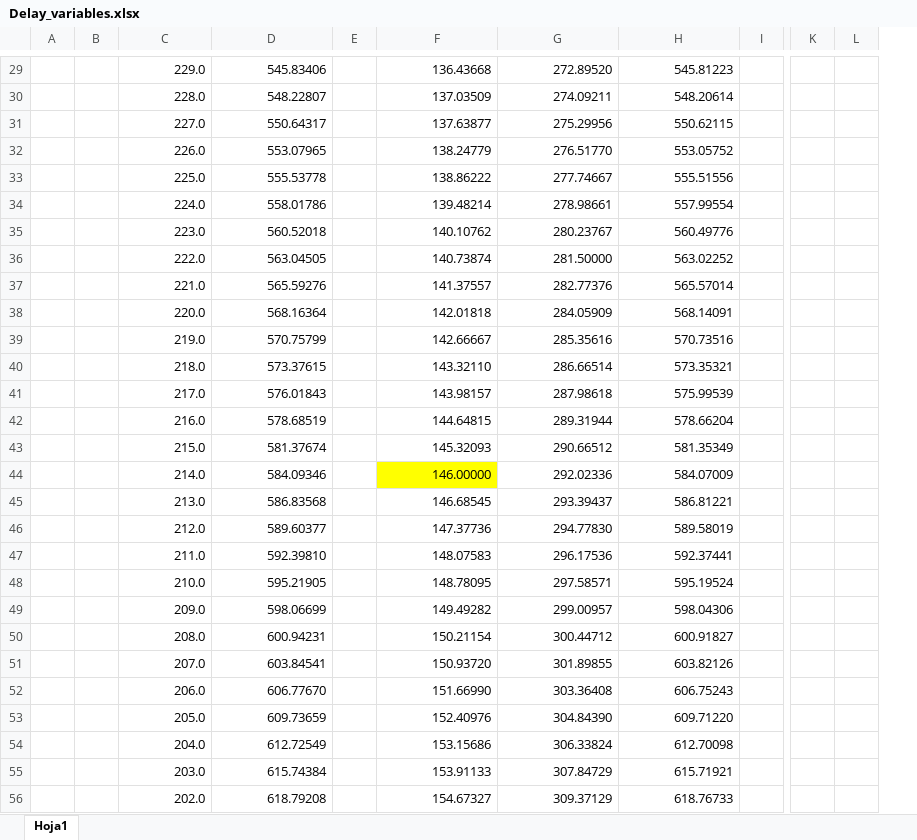
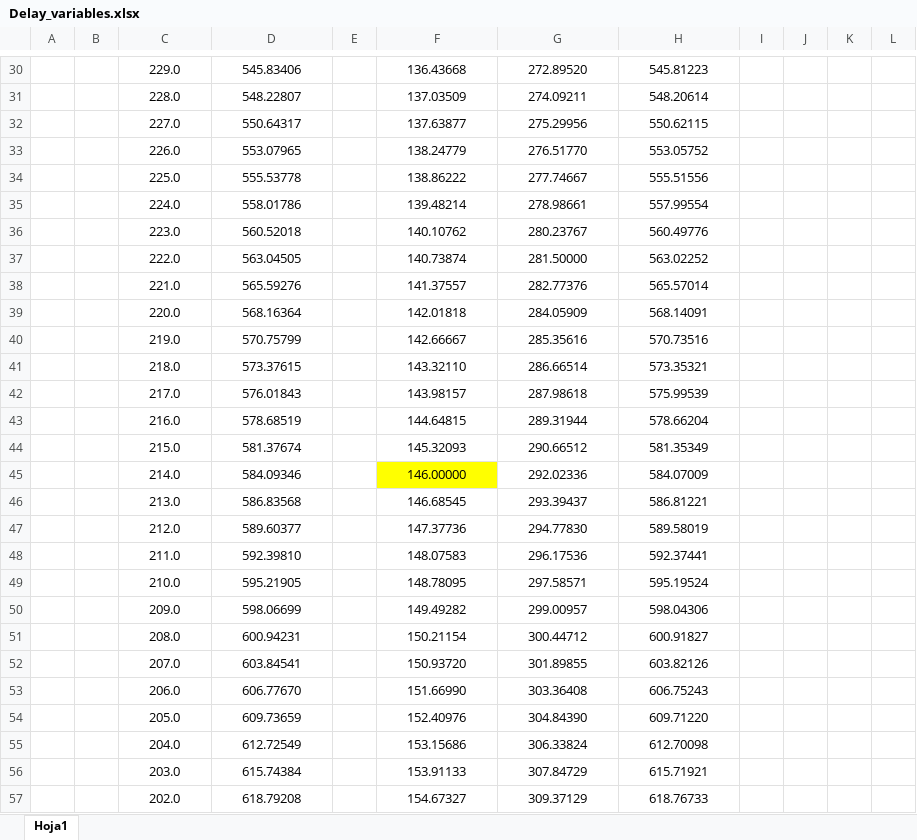
Before and after one commit to LuisFong00/Microcontroladores_Lab, an Excel workbook: Lab3_Eq2/Delay_variables.xlsx, sheet Hoja1, drawn as a sheet; only a part is shown, gaps mark what is left out; values as stored, in another font and other column widths than the file's, no borders; conditional formats not drawn; removed rows and columns are numbered as before the commit, all else as after; the diff covers the shown part only; the diff names each change by its address in the sheet, - before the commit and + after, or states it on an @@ line.

```diff
--- a/Lab3_Eq2/Delay_variables.xlsx (sheet Hoja1)
+++ b/Lab3_Eq2/Delay_variables.xlsx (sheet Hoja1)
+column J, empty
+column K, empty
+column L, empty
-column K, empty
-column L, empty
-C30:D57 alignment: right
+C30:D57 alignment: center
-F30:H57 alignment: right
+F30:H57 alignment: center
```
Also changed, not shown: 1 added row, 5 edited cells, cell formats and merged cells elsewhere in this sheet, formulas that keep their value, 11 other files.
